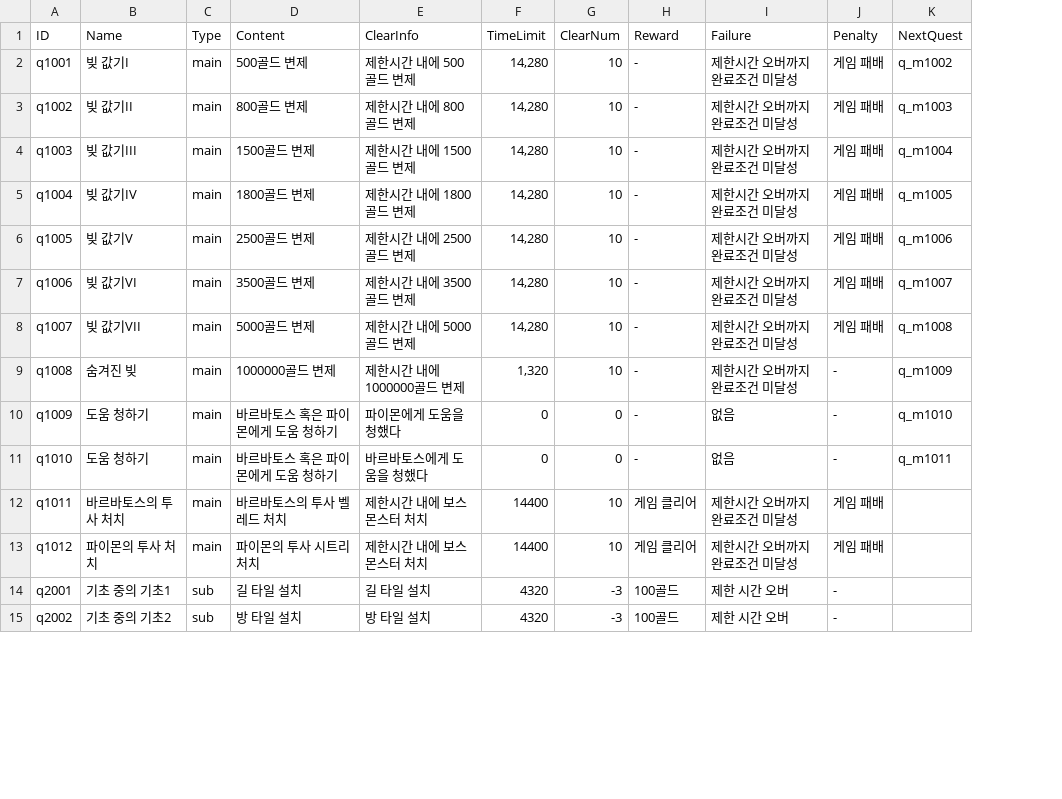
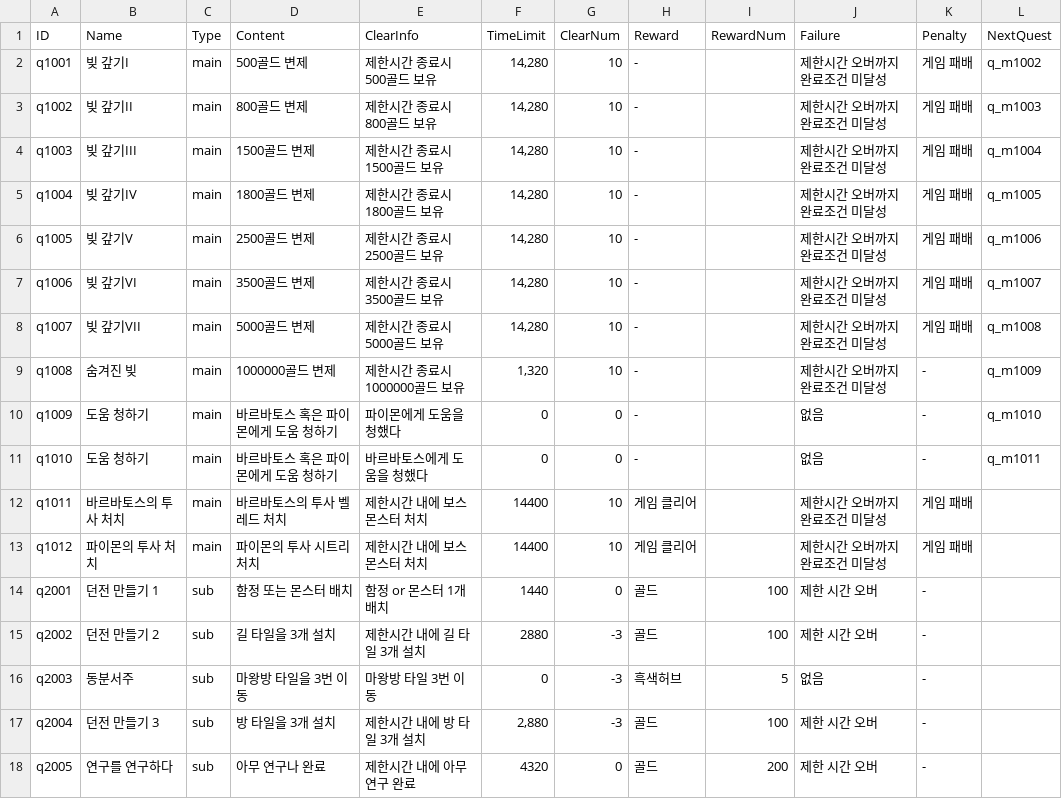
Before and after one commit to kio972/Project_DefenceMaking, a CSV file: Assets/Resources/Data/questData.csv, drawn as a sheet; only a part is shown; the diff covers the shown part only; the diff names each change by its address in the sheet, - before the commit and + after, or states it on an @@ line.

```diff
--- a/Assets/Resources/Data/questData.csv
+++ b/Assets/Resources/Data/questData.csv
+column I (RewardNum), rows 14-15: 100 | 100
-B2 (Name): 빚 값기I
+B2 (Name): 빚 갚기I
-E2 (ClearInfo): 제한시간 내에 500골드 변제
+E2 (ClearInfo): 제한시간 종료시 500골드 보유
-B3 (Name): 빚 값기II
+B3 (Name): 빚 갚기II
-E3 (ClearInfo): 제한시간 내에 800골드 변제
+E3 (ClearInfo): 제한시간 종료시 800골드 보유
-B4 (Name): 빚 값기III
+B4 (Name): 빚 갚기III
-E4 (ClearInfo): 제한시간 내에 1500골드 변제
+E4 (ClearInfo): 제한시간 종료시 1500골드 보유
-B5 (Name): 빚 값기IV
+B5 (Name): 빚 갚기IV
-E5 (ClearInfo): 제한시간 내에 1800골드 변제
+E5 (ClearInfo): 제한시간 종료시 1800골드 보유
-B6 (Name): 빚 값기V
+B6 (Name): 빚 갚기V
-E6 (ClearInfo): 제한시간 내에 2500골드 변제
+E6 (ClearInfo): 제한시간 종료시 2500골드 보유
-B7 (Name): 빚 값기VI
+B7 (Name): 빚 갚기VI
-E7 (ClearInfo): 제한시간 내에 3500골드 변제
+E7 (ClearInfo): 제한시간 종료시 3500골드 보유
-B8 (Name): 빚 값기VII
+B8 (Name): 빚 갚기VII
-E8 (ClearInfo): 제한시간 내에 5000골드 변제
+E8 (ClearInfo): 제한시간 종료시 5000골드 보유
-E9 (ClearInfo): 제한시간 내에 1000000골드 변제
+E9 (ClearInfo): 제한시간 종료시 1000000골드 보유
-B14 (Name): 기초 중의 기초1
+B14 (Name): 던전 만들기 1
-D14 (Content): 길 타일 설치
+D14 (Content): 함정 또는 몬스터 배치
-E14 (ClearInfo): 길 타일 설치
+E14 (ClearInfo): 함정 or 몬스터 1개 배치
-F14 (TimeLimit): 4320
+F14 (TimeLimit): 1440
-G14 (ClearNum): -3
+G14 (ClearNum): 0
-H14:H15 (Reward): 100골드
+H14:H15 (Reward): 골드
-B15 (Name): 기초 중의 기초2
+B15 (Name): 던전 만들기 2
-D15 (Content): 방 타일 설치
+D15 (Content): 길 타일을 3개 설치
-E15 (ClearInfo): 방 타일 설치
+E15 (ClearInfo): 제한시간 내에 길 타일 3개 설치
-F15 (TimeLimit): 4320
+F15 (TimeLimit): 2880
+row 16: q2003 | 동분서주 | sub | 마왕방 타일을 3번 이동 | 마왕방 타일 3번 이동 | 0 | -3 | 흑색허브 | 5 | 없음 | -
+row 17: q2004 | 던전 만들기 3 | sub | 방 타일을 3개 설치 | 제한시간 내에 방 타일 3개 설치 | 2,880 | -3 | 골드 | 100 | 제한 시간 오버 | -
+row 18: q2005 | 연구를 연구하다 | sub | 아무 연구나 완료 | 제한시간 내에 아무 연구 완료 | 4320 | 0 | 골드 | 200 | 제한 시간 오버 | -
```
Also changed, not shown: 5 added rows, 1 removed row and 15 edited cells elsewhere in this file, Assets/Resources/Data/questMessageData.csv, 6 other files.
